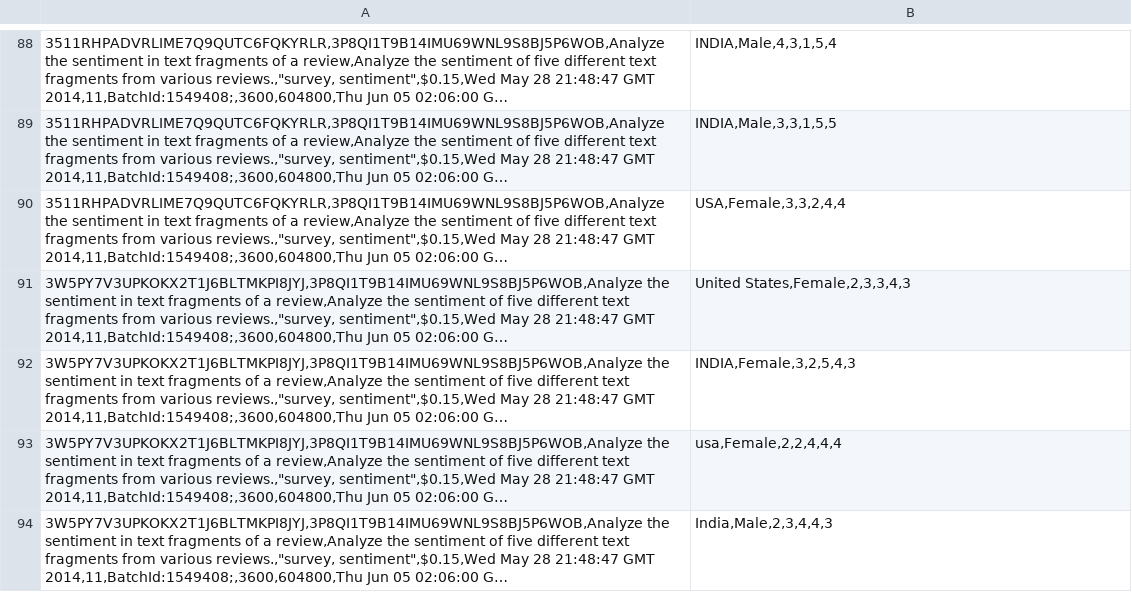
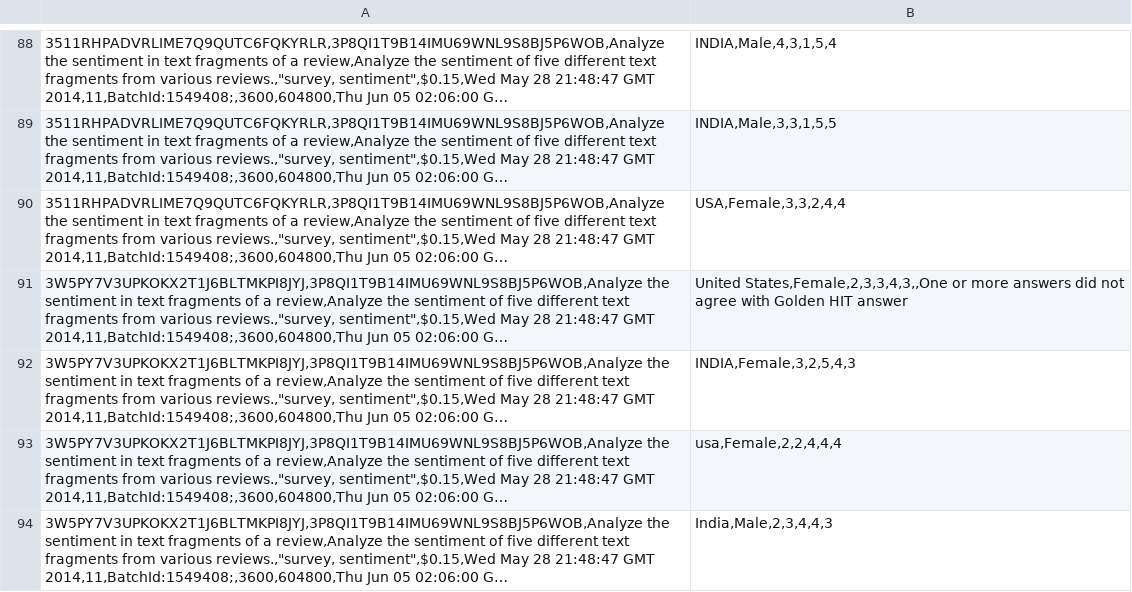
Before and after one commit to aelshen/575-Project, a CSV file: filtered/TextFragment_results_filtered.csv, drawn as a sheet; only a part is shown, gaps mark what is left out; long unchanged cells end in …; the diff covers the shown part only; the diff names each change by its address in the sheet, - before the commit and + after, or states it on an @@ line.

```diff
--- a/filtered/TextFragment_results_filtered.csv
+++ b/filtered/TextFragment_results_filtered.csv
-B91: United States,Female,2,3,3,4,3
+B91: United States,Female,2,3,3,4,3,,One or more answers did not agree with Golden HIT answer
```
Also changed, not shown: 10 edited cells elsewhere in this file, filtered/AVFull_results_filtered.csv, filtered/AudioFragment_results_filtered.csv, 4 other files.
